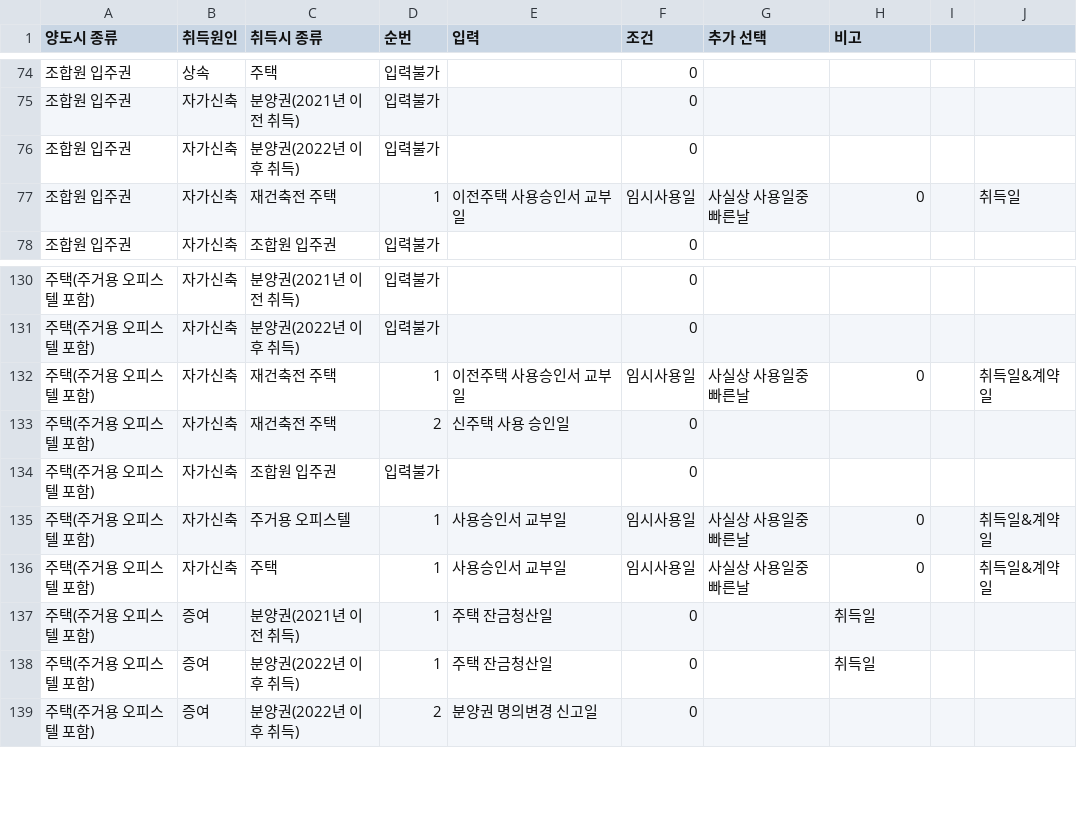
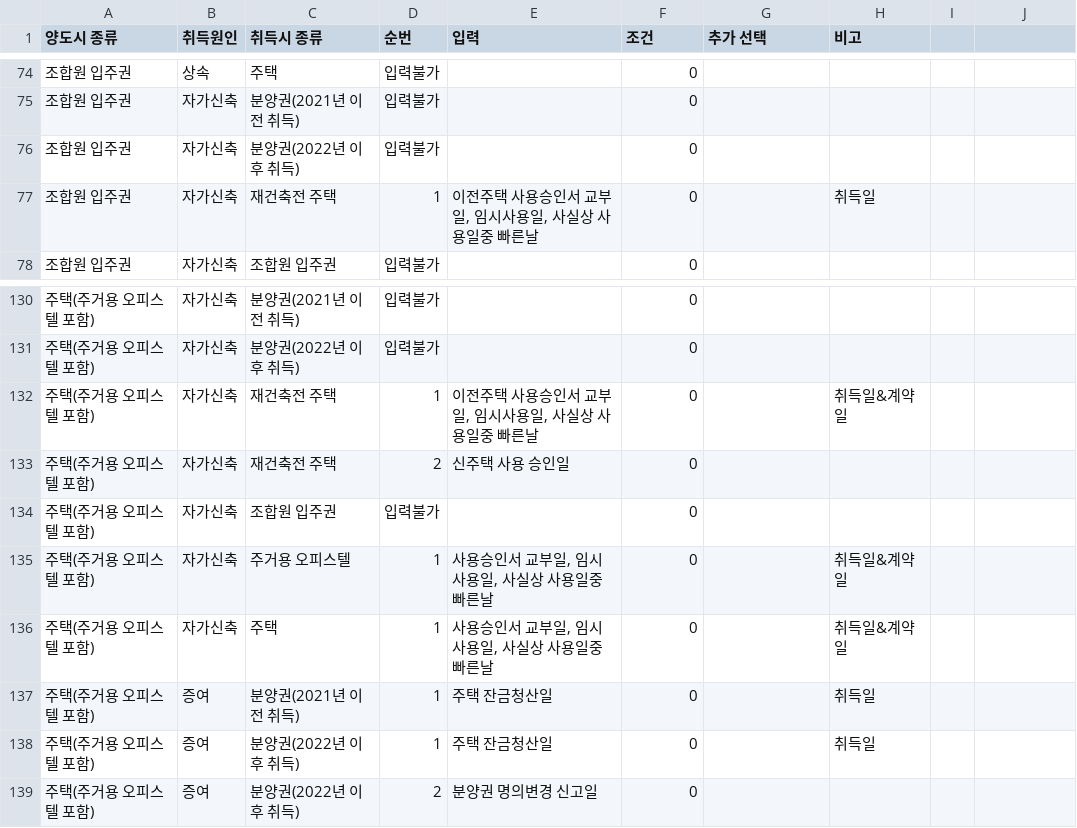
Before and after one commit to Flutter-Together/calculator-frontend, a CSV file: build/web/assets/assets/capgain/AcquisitionDate.CSV, drawn as a sheet; only a part is shown, gaps mark what is left out; the diff names each change by its address in the sheet, - before the commit and + after, or states it on an @@ line.

```diff
--- a/build/web/assets/assets/capgain/AcquisitionDate.CSV
+++ b/build/web/assets/assets/capgain/AcquisitionDate.CSV
-E77 (입력): 이전주택 사용승인서 교부일
+E77 (입력): 이전주택 사용승인서 교부일, 임시사용일, 사실상 사용일중 빠른날
-F77 (조건): 임시사용일
+F77 (조건): 0
-G77 (추가 선택): 사실상 사용일중 빠른날
+G77 (추가 선택): (empty)
-H77 (비고): 0
+H77 (비고): 취득일
-J77: 취득일
+J77: (empty)
-E132 (입력): 이전주택 사용승인서 교부일
+E132 (입력): 이전주택 사용승인서 교부일, 임시사용일, 사실상 사용일중 빠른날
-F132 (조건): 임시사용일
+F132 (조건): 0
-G132 (추가 선택): 사실상 사용일중 빠른날
+G132 (추가 선택): (empty)
-H132 (비고): 0
+H132 (비고): 취득일&계약일
-J132: 취득일&계약일
+J132: (empty)
-E135:E136 (입력): 사용승인서 교부일
+E135:E136 (입력): 사용승인서 교부일, 임시사용일, 사실상 사용일중 빠른날
-F135:F136 (조건): 임시사용일
+F135:F136 (조건): 0
-G135:G136 (추가 선택): 사실상 사용일중 빠른날
+G135:G136 (추가 선택): (empty)
-H135:H136 (비고): 0
+H135:H136 (비고): 취득일&계약일
-J135:J136: 취득일&계약일
+J135:J136: (empty)
```
Also changed, not shown: 19 other files.
